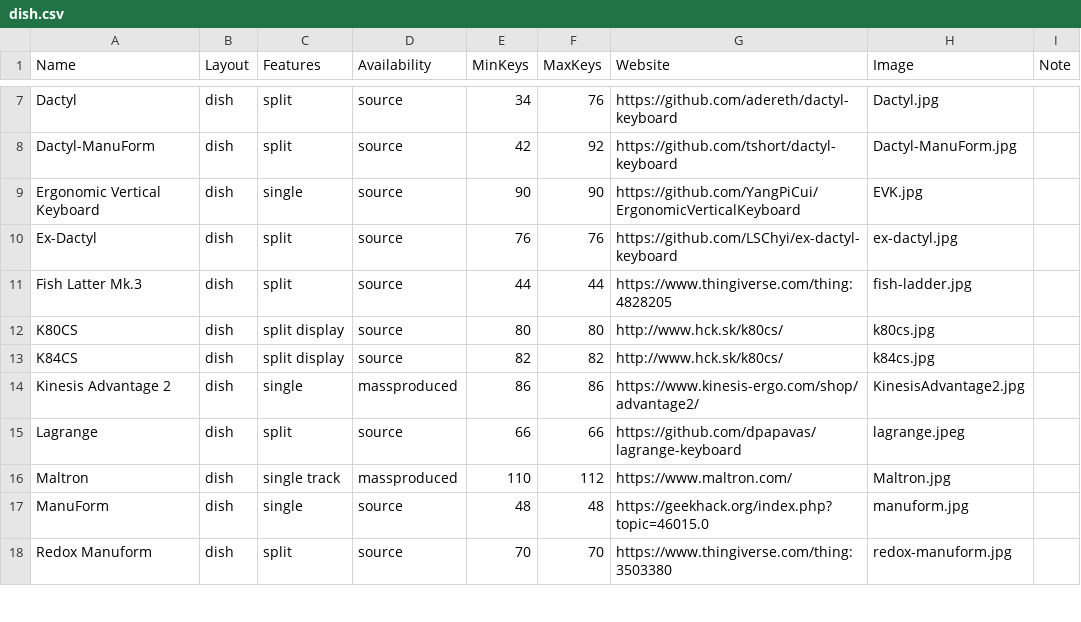
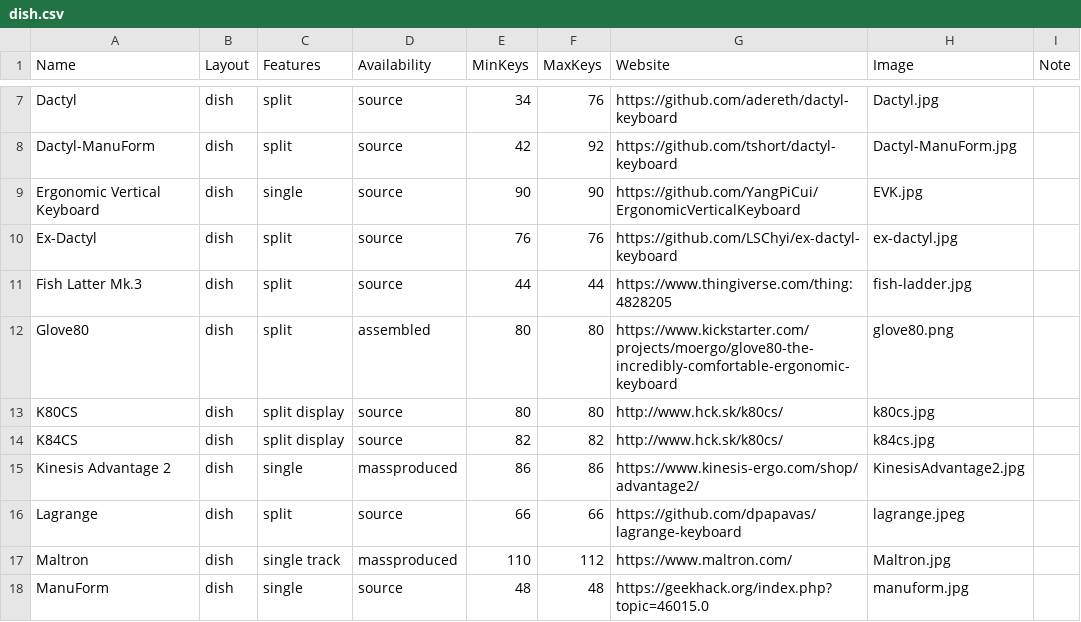
Before and after one commit to Aposymbiont/split-keyboards, a CSV file: dish.csv, drawn as a sheet; only a part is shown, gaps mark what is left out; the shorter side is filled out with more unchanged rows; the diff names each change by its address in the sheet, - before the commit and + after, or states it on an @@ line.

```diff
--- a/dish.csv
+++ b/dish.csv
+row 12: Glove80 | dish | split | assembled | 80 | 80 | https://www.kickstarter.com/projects/moergo/glove80-the-incredibly-comfortable-ergonomic-keyboard | glove80.png
```
Also changed, not shown: ergo.csv, 8 other files.
